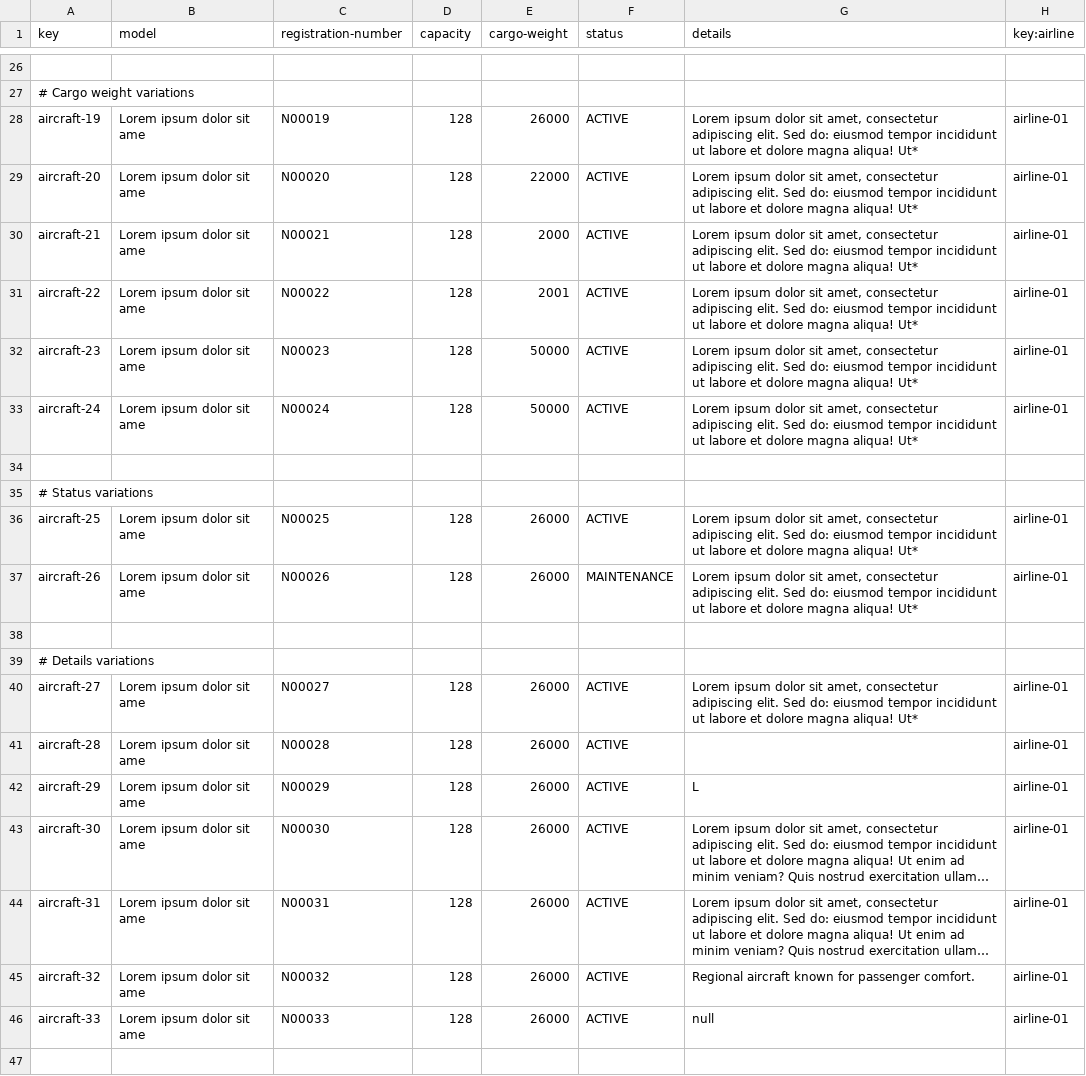
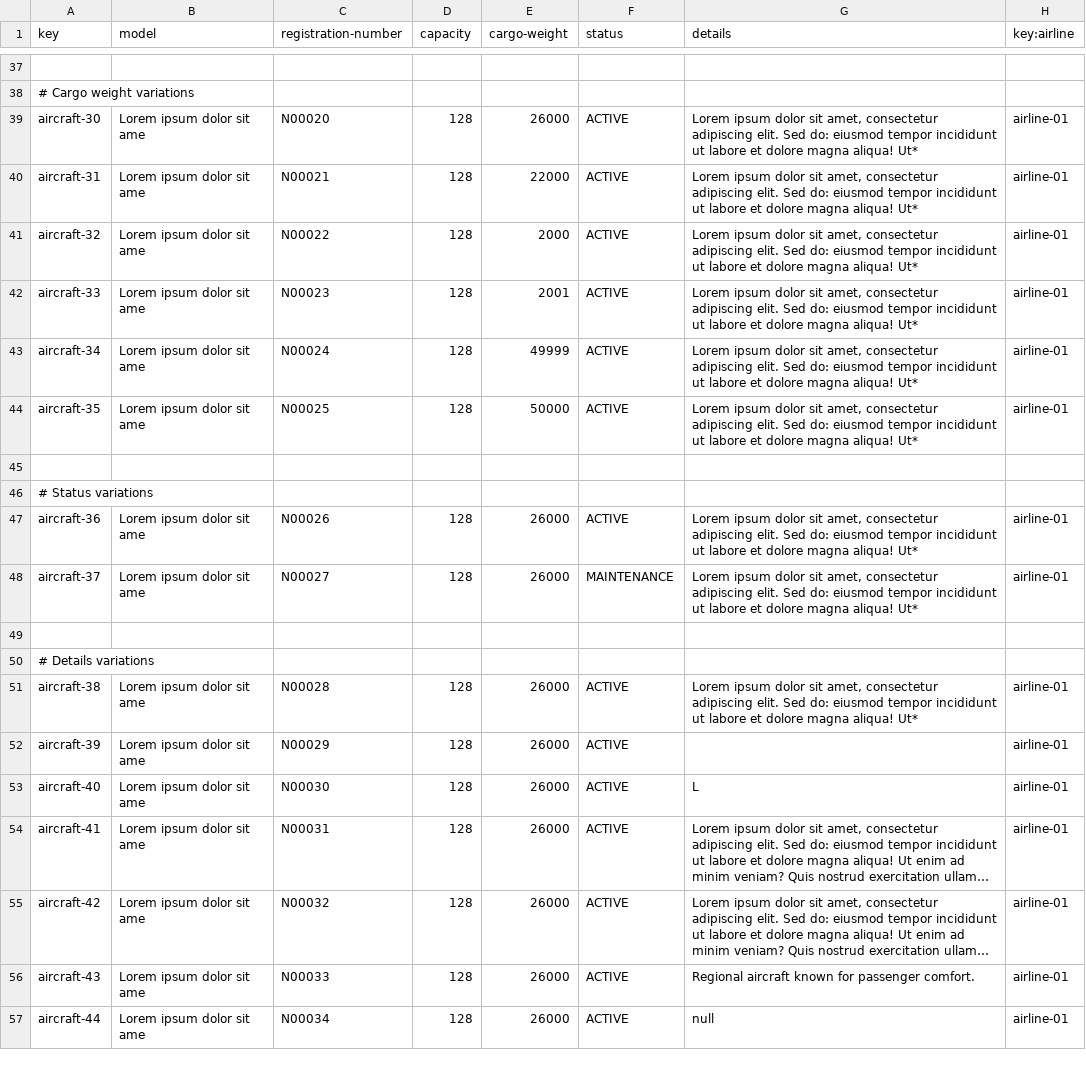
Before and after one commit to javiarellanoo/Acme-ANS, a CSV file: src/main/resources/WEB-INF/data/sample/aircraft.csv, drawn as a sheet; only a part is shown, gaps mark what is left out; long unchanged cells end in …; removed rows and columns are numbered as before the commit, all else as after; the diff covers the shown part only; the diff names each change by its address in the sheet, - before the commit and + after, or states it on an @@ line.

```diff
--- a/src/main/resources/WEB-INF/data/sample/aircraft.csv
+++ b/src/main/resources/WEB-INF/data/sample/aircraft.csv
-A39 (key): aircraft-19
+A39 (key): aircraft-30
-C39 (registration-number): N00019
+C39 (registration-number): N00020
-A40 (key): aircraft-20
+A40 (key): aircraft-31
-C40 (registration-number): N00020
+C40 (registration-number): N00021
-A41 (key): aircraft-21
+A41 (key): aircraft-32
-C41 (registration-number): N00021
+C41 (registration-number): N00022
-A42 (key): aircraft-22
+A42 (key): aircraft-33
-C42 (registration-number): N00022
+C42 (registration-number): N00023
-A43 (key): aircraft-23
+A43 (key): aircraft-34
-C43 (registration-number): N00023
+C43 (registration-number): N00024
-E43 (cargo-weight): 50000
+E43 (cargo-weight): 49999
-A44 (key): aircraft-24
+A44 (key): aircraft-35
-C44 (registration-number): N00024
+C44 (registration-number): N00025
-A47 (key): aircraft-25
+A47 (key): aircraft-36
-C47 (registration-number): N00025
+C47 (registration-number): N00026
-A48 (key): aircraft-26
+A48 (key): aircraft-37
-C48 (registration-number): N00026
+C48 (registration-number): N00027
-A51 (key): aircraft-27
+A51 (key): aircraft-38
-C51 (registration-number): N00027
+C51 (registration-number): N00028
-A52 (key): aircraft-28
+A52 (key): aircraft-39
-C52 (registration-number): N00028
+C52 (registration-number): N00029
-A53 (key): aircraft-29
+A53 (key): aircraft-40
-C53 (registration-number): N00029
+C53 (registration-number): N00030
-A54 (key): aircraft-30
+A54 (key): aircraft-41
-C54 (registration-number): N00030
+C54 (registration-number): N00031
-A55 (key): aircraft-31
+A55 (key): aircraft-42
-C55 (registration-number): N00031
+C55 (registration-number): N00032
-A56 (key): aircraft-32
+A56 (key): aircraft-43
-C56 (registration-number): N00032
+C56 (registration-number): N00033
-A57 (key): aircraft-33
+A57 (key): aircraft-44
-C57 (registration-number): N00033
+C57 (registration-number): N00034
-row 47: (empty)
```
Also changed, not shown: 11 added rows, 3 removed rows and 33 edited cells elsewhere in this file.
